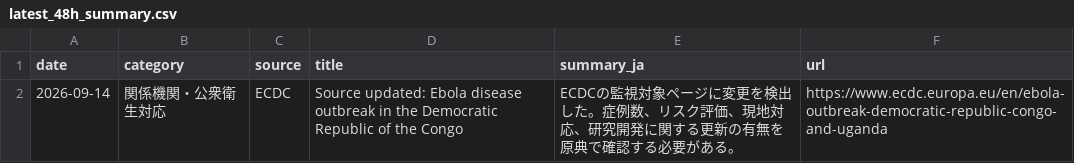
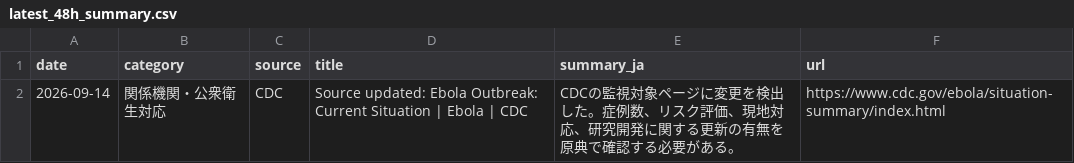
Before and after one commit to mosuzuki/ebola2026, a CSV file: data/processed/latest_48h_summary.csv, drawn as a sheet.

```diff
--- a/data/processed/latest_48h_summary.csv
+++ b/data/processed/latest_48h_summary.csv
@@ -1,2 +1,2 @@
 date,category,source,title,summary_ja,url
-2026-09-14,関係機関・公衆衛生対応,ECDC,Source updated: Ebola disease outbreak in the Democratic Republic of the Congo,ECDCの監視対象ページに変更を検出した。症例数、リスク評価、現地対応、研究開発に関する更新の有無を原典で確認する必要がある。,https://www.ecdc.europa.eu/en/ebola-outbreak-democratic-republic-congo-and-uganda
+2026-09-14,関係機関・公衆衛生対応,CDC,Source updated: Ebola Outbreak: Current Situation | Ebola | CDC,CDCの監視対象ページに変更を検出した。症例数、リスク評価、現地対応、研究開発に関する更新の有無を原典で確認する必要がある。,https://www.cdc.gov/ebola/situation-summary/index.html
```
Also changed, not shown: data/processed/auto_response_updates.csv, data/processed/source_monitor.csv, 6 other files.
